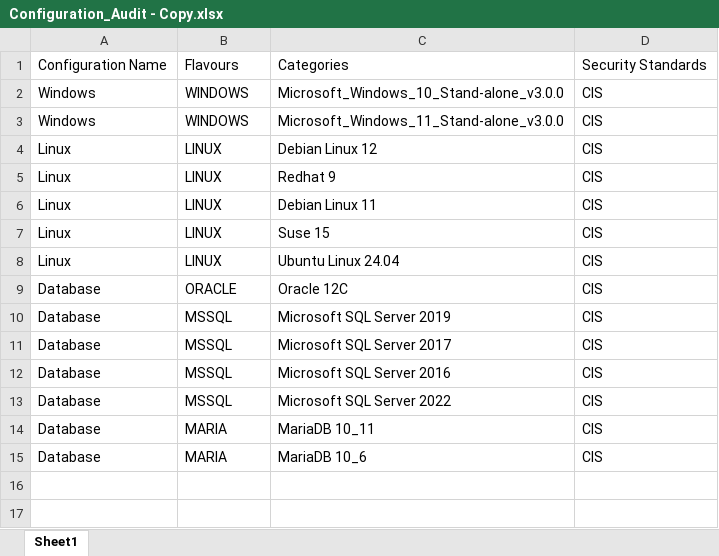
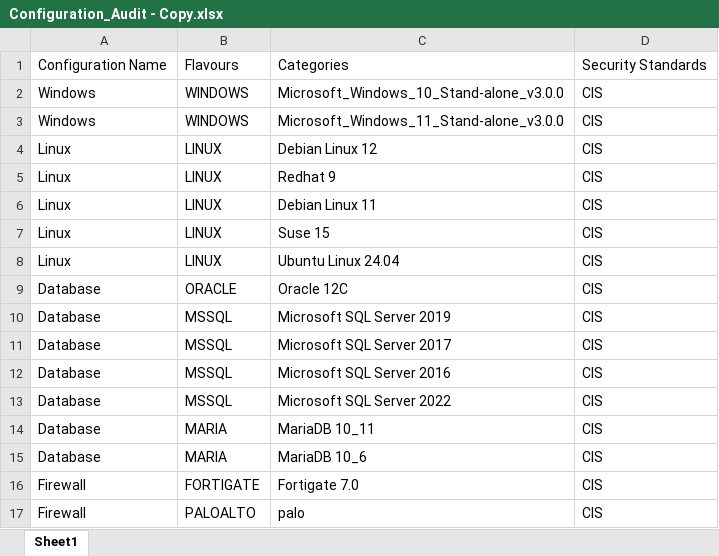
Before and after one commit to georshan-defsecone/DSEC360-, an Excel workbook: backend/DSEC/scan/data/Configuration_Audit - Copy.xlsx, sheet Sheet1, drawn as a sheet; values as stored, in another font and other column widths than the file's, no borders; the diff names each change by its address in the sheet, - before the commit and + after, or states it on an @@ line.

Commit message:
impleted remote access for fortigate firewall

```diff
--- a/backend/DSEC/scan/data/Configuration_Audit - Copy.xlsx (sheet Sheet1)
+++ b/backend/DSEC/scan/data/Configuration_Audit - Copy.xlsx (sheet Sheet1)
+row 16: Firewall | FORTIGATE | Fortigate 7.0 | CIS
+row 17: Firewall | PALOALTO | palo | CIS
```
Also changed, not shown: 12 other files.
